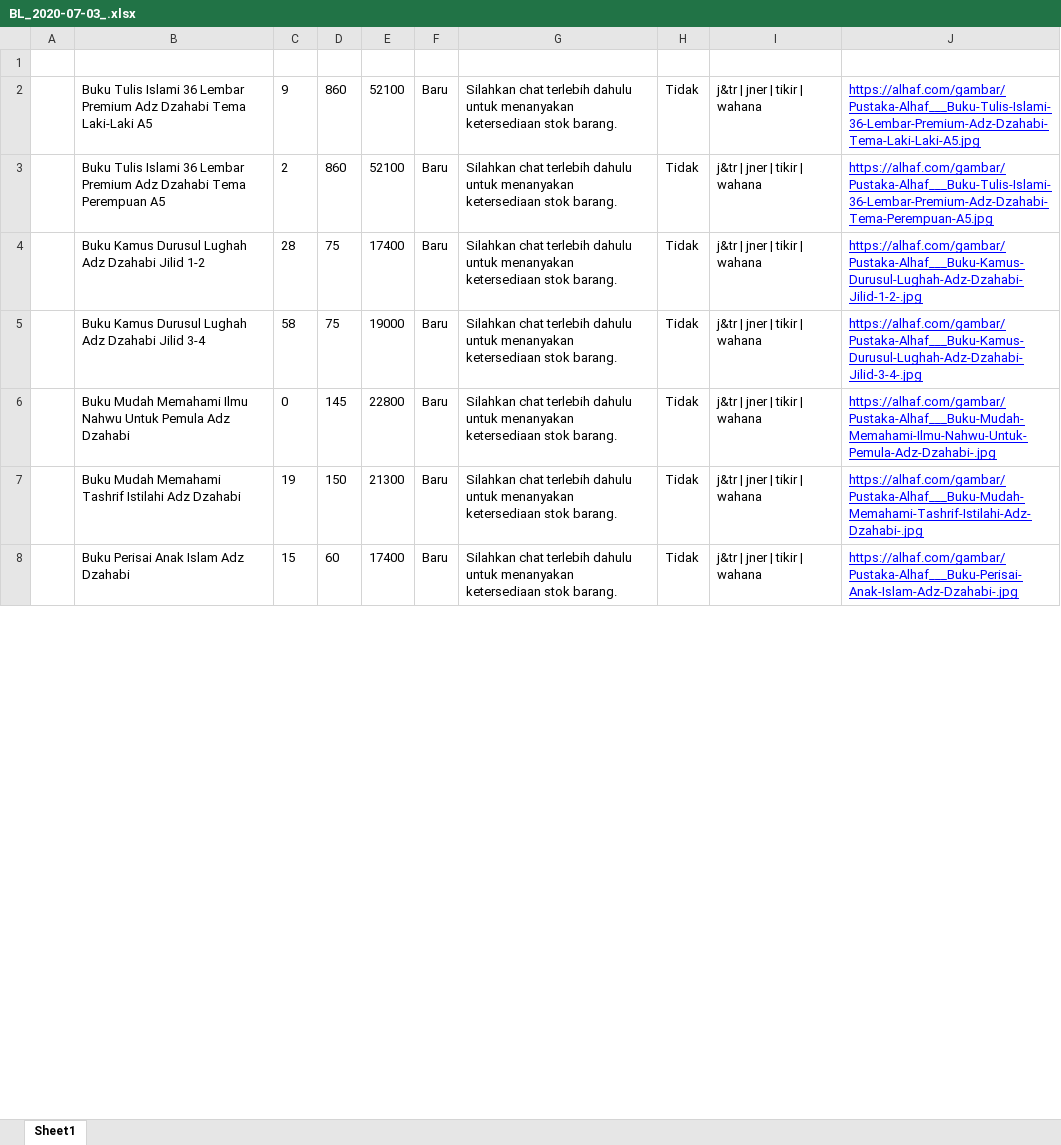
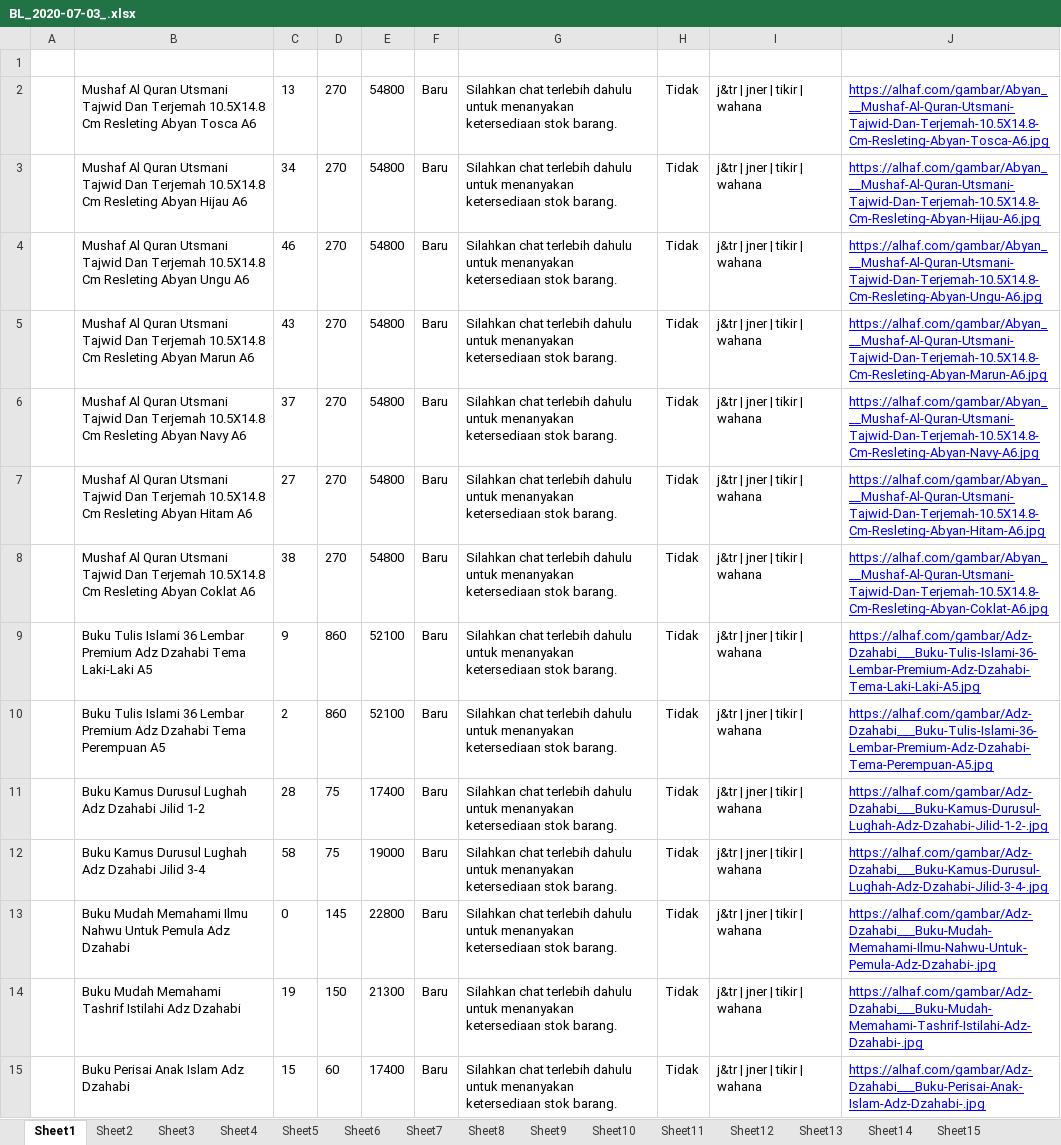
Before and after one commit to riflab/pbsscraper, an Excel workbook: dokumen/BL_2020-07-03_.xlsx, sheet Sheet1, drawn as a sheet; only a part is shown; values as stored, in another font and other column widths than the file's, no borders; addresses are those after the commit; the diff covers the shown part only; the diff names each change by its address in the sheet, - before the commit and + after, or states it on an @@ line.

```diff
--- a/dokumen/BL_2020-07-03_.xlsx (sheet Sheet1)
+++ b/dokumen/BL_2020-07-03_.xlsx (sheet Sheet1)
+sheet tab: Sheet2
+sheet tab: Sheet3
+sheet tab: Sheet4
+sheet tab: Sheet5
+sheet tab: Sheet6
+sheet tab: Sheet7
+sheet tab: Sheet8
+sheet tab: Sheet9
+sheet tab: Sheet10
+sheet tab: Sheet11
+sheet tab: Sheet12
+sheet tab: Sheet13
+sheet tab: Sheet14
+sheet tab: Sheet15
+row 2:  | Mushaf Al Quran Utsmani Tajwid Dan Terjemah 10.5X14.8 Cm Resleting Abyan Tosca A6 | 13 | 270 | 54800 | Baru | Silahkan chat terlebih dahulu untuk menanyakan ketersediaan stok barang. | Tidak | j&tr | jner | tikir | wahana | https://alhaf.com/gambar/Abyan___Mushaf-Al-Quran-Utsmani-Tajwid-Dan-Terjemah-10.5X14.8-Cm-Resleting-Abyan-Tosca-A6.jpg
+row 3:  | Mushaf Al Quran Utsmani Tajwid Dan Terjemah 10.5X14.8 Cm Resleting Abyan Hijau A6 | 34 | 270 | 54800 | Baru | Silahkan chat terlebih dahulu untuk menanyakan ketersediaan stok barang. | Tidak | j&tr | jner | tikir | wahana | https://alhaf.com/gambar/Abyan___Mushaf-Al-Quran-Utsmani-Tajwid-Dan-Terjemah-10.5X14.8-Cm-Resleting-Abyan-Hijau-A6.jpg
+row 4:  | Mushaf Al Quran Utsmani Tajwid Dan Terjemah 10.5X14.8 Cm Resleting Abyan Ungu A6 | 46 | 270 | 54800 | Baru | Silahkan chat terlebih dahulu untuk menanyakan ketersediaan stok barang. | Tidak | j&tr | jner | tikir | wahana | https://alhaf.com/gambar/Abyan___Mushaf-Al-Quran-Utsmani-Tajwid-Dan-Terjemah-10.5X14.8-Cm-Resleting-Abyan-Ungu-A6.jpg
+row 5:  | Mushaf Al Quran Utsmani Tajwid Dan Terjemah 10.5X14.8 Cm Resleting Abyan Marun A6 | 43 | 270 | 54800 | Baru | Silahkan chat terlebih dahulu untuk menanyakan ketersediaan stok barang. | Tidak | j&tr | jner | tikir | wahana | https://alhaf.com/gambar/Abyan___Mushaf-Al-Quran-Utsmani-Tajwid-Dan-Terjemah-10.5X14.8-Cm-Resleting-Abyan-Marun-A6.jpg
+row 6:  | Mushaf Al Quran Utsmani Tajwid Dan Terjemah 10.5X14.8 Cm Resleting Abyan Navy A6 | 37 | 270 | 54800 | Baru | Silahkan chat terlebih dahulu untuk menanyakan ketersediaan stok barang. | Tidak | j&tr | jner | tikir | wahana | https://alhaf.com/gambar/Abyan___Mushaf-Al-Quran-Utsmani-Tajwid-Dan-Terjemah-10.5X14.8-Cm-Resleting-Abyan-Navy-A6.jpg
+row 7:  | Mushaf Al Quran Utsmani Tajwid Dan Terjemah 10.5X14.8 Cm Resleting Abyan Hitam A6 | 27 | 270 | 54800 | Baru | Silahkan chat terlebih dahulu untuk menanyakan ketersediaan stok barang. | Tidak | j&tr | jner | tikir | wahana | https://alhaf.com/gambar/Abyan___Mushaf-Al-Quran-Utsmani-Tajwid-Dan-Terjemah-10.5X14.8-Cm-Resleting-Abyan-Hitam-A6.jpg
+row 8:  | Mushaf Al Quran Utsmani Tajwid Dan Terjemah 10.5X14.8 Cm Resleting Abyan Coklat A6 | 38 | 270 | 54800 | Baru | Silahkan chat terlebih dahulu untuk menanyakan ketersediaan stok barang. | Tidak | j&tr | jner | tikir | wahana | https://alhaf.com/gambar/Abyan___Mushaf-Al-Quran-Utsmani-Tajwid-Dan-Terjemah-10.5X14.8-Cm-Resleting-Abyan-Coklat-A6.jpg
-J9: https://alhaf.com/gambar/Pustaka-Alhaf___Buku-Tulis-Islami-36-Lembar-Premium-Adz-Dzahabi-Tema-Laki-Laki-A5.jpg
+J9: https://alhaf.com/gambar/Adz-Dzahabi___Buku-Tulis-Islami-36-Lembar-Premium-Adz-Dzahabi-Tema-Laki-Laki-A5.jpg
-J10: https://alhaf.com/gambar/Pustaka-Alhaf___Buku-Tulis-Islami-36-Lembar-Premium-Adz-Dzahabi-Tema-Perempuan-A5.jpg
+J10: https://alhaf.com/gambar/Adz-Dzahabi___Buku-Tulis-Islami-36-Lembar-Premium-Adz-Dzahabi-Tema-Perempuan-A5.jpg
-J11: https://alhaf.com/gambar/Pustaka-Alhaf___Buku-Kamus-Durusul-Lughah-Adz-Dzahabi-Jilid-1-2-.jpg
+J11: https://alhaf.com/gambar/Adz-Dzahabi___Buku-Kamus-Durusul-Lughah-Adz-Dzahabi-Jilid-1-2-.jpg
-J12: https://alhaf.com/gambar/Pustaka-Alhaf___Buku-Kamus-Durusul-Lughah-Adz-Dzahabi-Jilid-3-4-.jpg
+J12: https://alhaf.com/gambar/Adz-Dzahabi___Buku-Kamus-Durusul-Lughah-Adz-Dzahabi-Jilid-3-4-.jpg
-J13: https://alhaf.com/gambar/Pustaka-Alhaf___Buku-Mudah-Memahami-Ilmu-Nahwu-Untuk-Pemula-Adz-Dzahabi-.jpg
+J13: https://alhaf.com/gambar/Adz-Dzahabi___Buku-Mudah-Memahami-Ilmu-Nahwu-Untuk-Pemula-Adz-Dzahabi-.jpg
-J14: https://alhaf.com/gambar/Pustaka-Alhaf___Buku-Mudah-Memahami-Tashrif-Istilahi-Adz-Dzahabi-.jpg
+J14: https://alhaf.com/gambar/Adz-Dzahabi___Buku-Mudah-Memahami-Tashrif-Istilahi-Adz-Dzahabi-.jpg
-J15: https://alhaf.com/gambar/Pustaka-Alhaf___Buku-Perisai-Anak-Islam-Adz-Dzahabi-.jpg
+J15: https://alhaf.com/gambar/Adz-Dzahabi___Buku-Perisai-Anak-Islam-Adz-Dzahabi-.jpg
```
Also changed, not shown: 74 added rows and 2 edited cells elsewhere in this sheet, other sheet tabs, dokumen/TP_2020-07-03_.xlsx, 3 other files.
